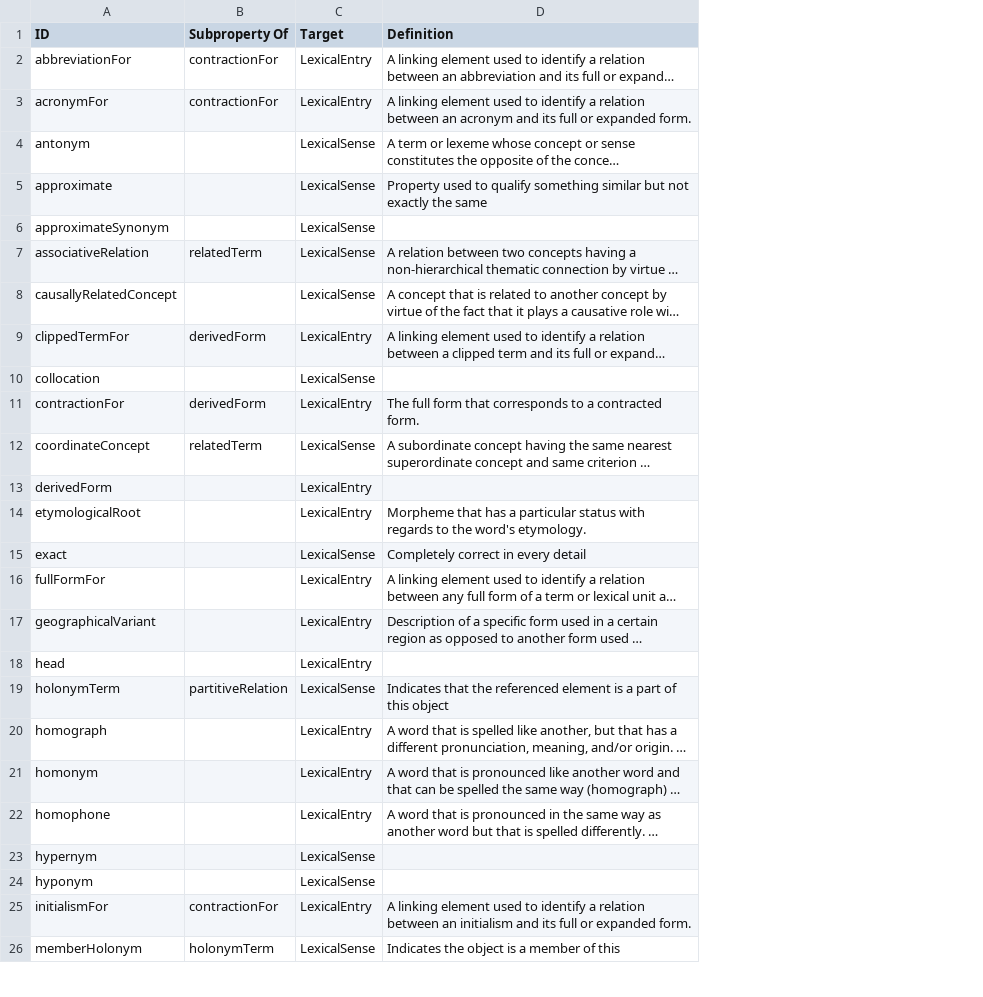
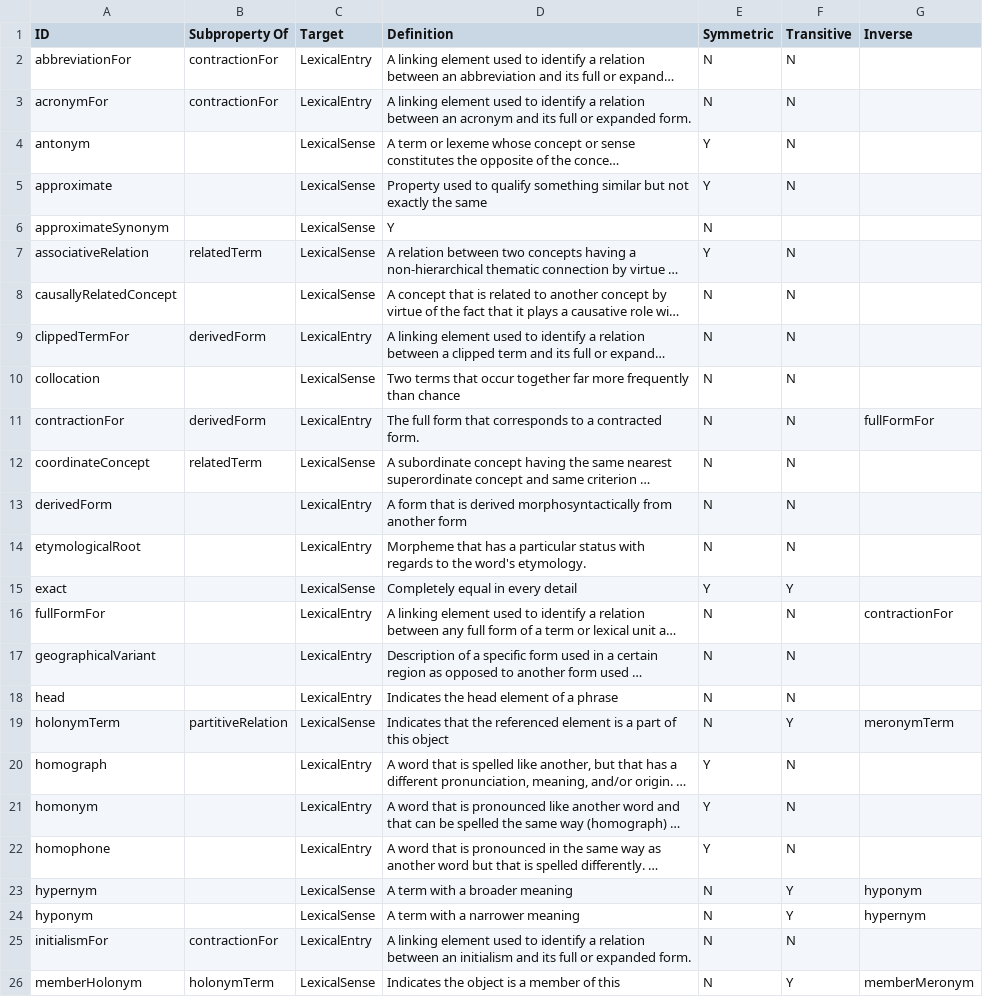
Before and after one commit to ontolex/lexinfo, a CSV file: data/relations.csv, drawn as a sheet; only a part is shown; long unchanged cells end in …; the diff covers the shown part only; the diff names each change by its address in the sheet, - before the commit and + after, or states it on an @@ line.

Commit message:
Fix #11. Add symmetric transitive and inverse relations to relations

```diff
--- a/data/relations.csv
+++ b/data/relations.csv
+column E (Symmetric), rows 2-26: N | N | Y | Y | N | Y | N | N | N | N | N | N | N | Y | N | N | N | N | Y | Y | Y | N | N | N | N
+column F (Transitive), rows 2-26: N | N | N | N |  | N | N | N | N | N | N | N | N | Y | N | N | N | Y | N | N | N | Y | Y | N | Y
+column G (Inverse), rows 11-26: fullFormFor |  |  |  |  | contractionFor |  |  | meronymTerm |  |  |  | hyponym | hypernym |  | memberMeronym
-D6 (Definition): (empty)
+D6 (Definition): Y
-D10 (Definition): (empty)
+D10 (Definition): Two terms that occur together far more frequently than chance
-D13 (Definition): (empty)
+D13 (Definition): A form that is derived morphosyntactically from another form
-D15 (Definition): Completely correct in every detail
+D15 (Definition): Completely equal in every detail
-D18 (Definition): (empty)
+D18 (Definition): Indicates the head element of a phrase
-D23 (Definition): (empty)
+D23 (Definition): A term with a broader meaning
-D24 (Definition): (empty)
+D24 (Definition): A term with a narrower meaning
```
Also changed, not shown: 4 edited cells elsewhere in this file, 2 other files.
